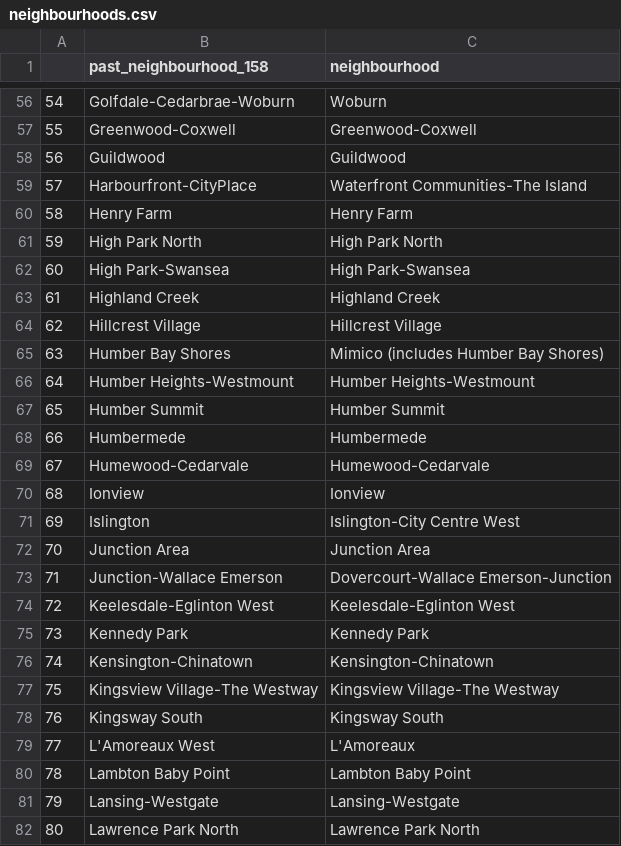
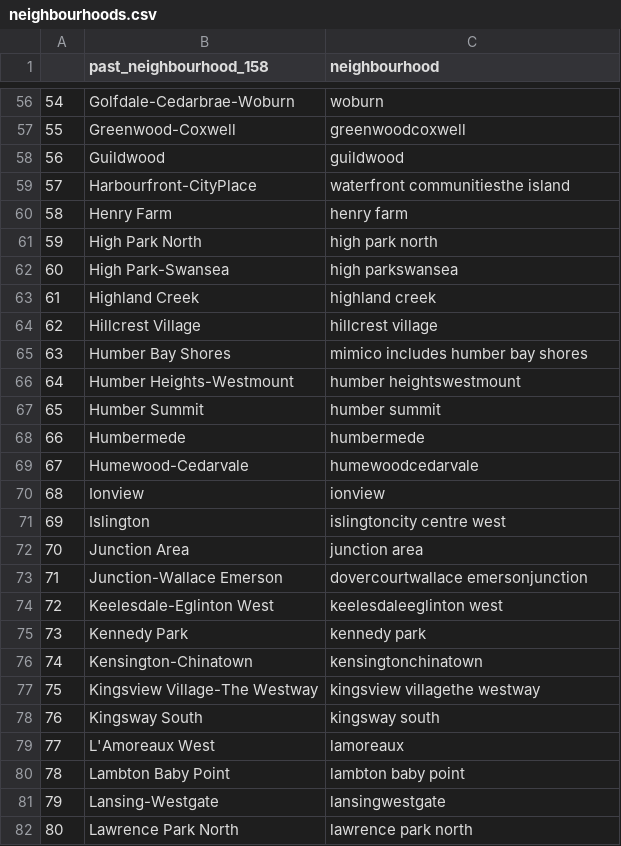
Before and after one commit to michellefilipaa/SSML_TermProject, a CSV file: data/neighbourhoods.csv, drawn as a sheet; only a part is shown, gaps mark what is left out; the diff covers the shown part only.

Commit message:
cleaned neighbourhoods file

```diff
--- a/data/neighbourhoods.csv
+++ b/data/neighbourhoods.csv
@@ -56,27 +56,27 @@
-54,Golfdale-Cedarbrae-Woburn,Woburn
-55,Greenwood-Coxwell,Greenwood-Coxwell
-56,Guildwood,Guildwood
-57,Harbourfront-CityPlace,Waterfront Communities-The Island
-58,Henry Farm,Henry Farm
-59,High Park North,High Park North
-60,High Park-Swansea,High Park-Swansea
-61,Highland Creek,Highland Creek
-62,Hillcrest Village,Hillcrest Village
-63,Humber Bay Shores,Mimico (includes Humber Bay Shores)
-64,Humber Heights-Westmount,Humber Heights-Westmount
-65,Humber Summit,Humber Summit
-66,Humbermede,Humbermede
-67,Humewood-Cedarvale,Humewood-Cedarvale
-68,Ionview,Ionview
-69,Islington,Islington-City Centre West
-70,Junction Area,Junction Area
-71,Junction-Wallace Emerson,Dovercourt-Wallace Emerson-Junction
-72,Keelesdale-Eglinton West,Keelesdale-Eglinton West
-73,Kennedy Park,Kennedy Park
-74,Kensington-Chinatown,Kensington-Chinatown
-75,Kingsview Village-The Westway,Kingsview Village-The Westway
-76,Kingsway South,Kingsway South
-77,L'Amoreaux West,L'Amoreaux
-78,Lambton Baby Point,Lambton Baby Point
-79,Lansing-Westgate,Lansing-Westgate
-80,Lawrence Park North,Lawrence Park North
+54,Golfdale-Cedarbrae-Woburn,woburn
+55,Greenwood-Coxwell,greenwoodcoxwell
+56,Guildwood,guildwood
+57,Harbourfront-CityPlace,waterfront communitiesthe island
+58,Henry Farm,henry farm
+59,High Park North,high park north
+60,High Park-Swansea,high parkswansea
+61,Highland Creek,highland creek
+62,Hillcrest Village,hillcrest village
+63,Humber Bay Shores,mimico includes humber bay shores
+64,Humber Heights-Westmount,humber heightswestmount
+65,Humber Summit,humber summit
+66,Humbermede,humbermede
+67,Humewood-Cedarvale,humewoodcedarvale
+68,Ionview,ionview
+69,Islington,islingtoncity centre west
+70,Junction Area,junction area
+71,Junction-Wallace Emerson,dovercourtwallace emersonjunction
+72,Keelesdale-Eglinton West,keelesdaleeglinton west
+73,Kennedy Park,kennedy park
+74,Kensington-Chinatown,kensingtonchinatown
+75,Kingsview Village-The Westway,kingsview villagethe westway
+76,Kingsway South,kingsway south
+77,L'Amoreaux West,lamoreaux
+78,Lambton Baby Point,lambton baby point
+79,Lansing-Westgate,lansingwestgate
+80,Lawrence Park North,lawrence park north
```
Also changed, not shown: 133 edited cells elsewhere in this file, 1 other file.
